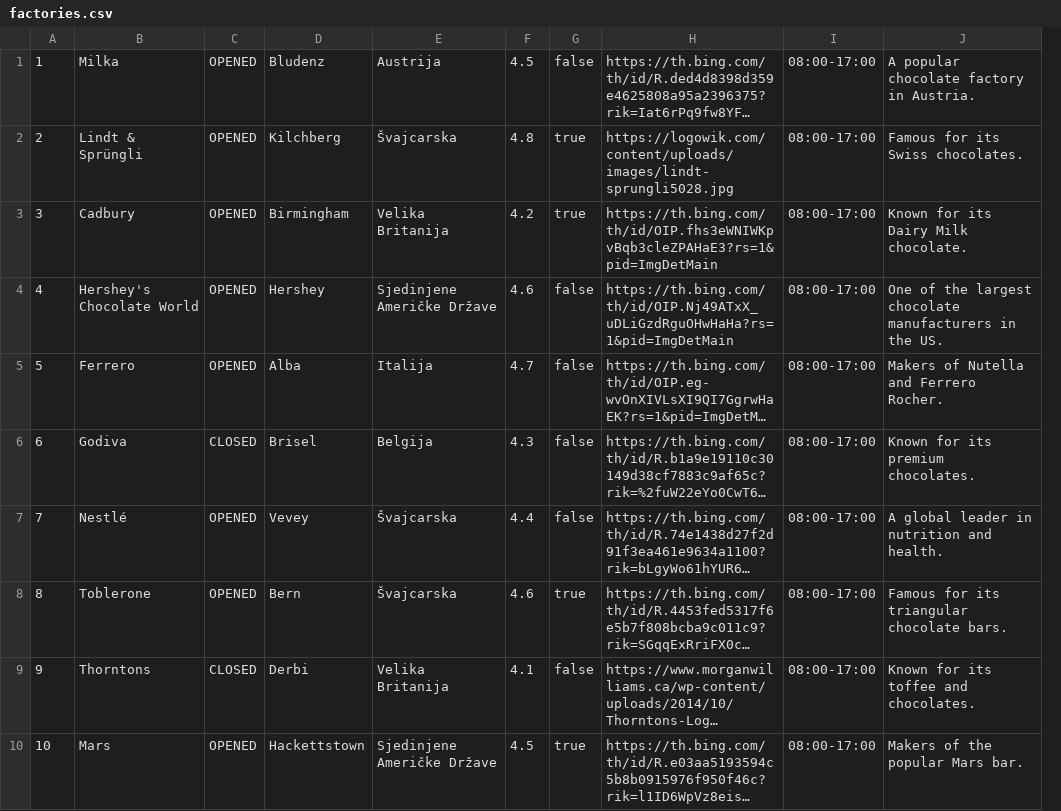
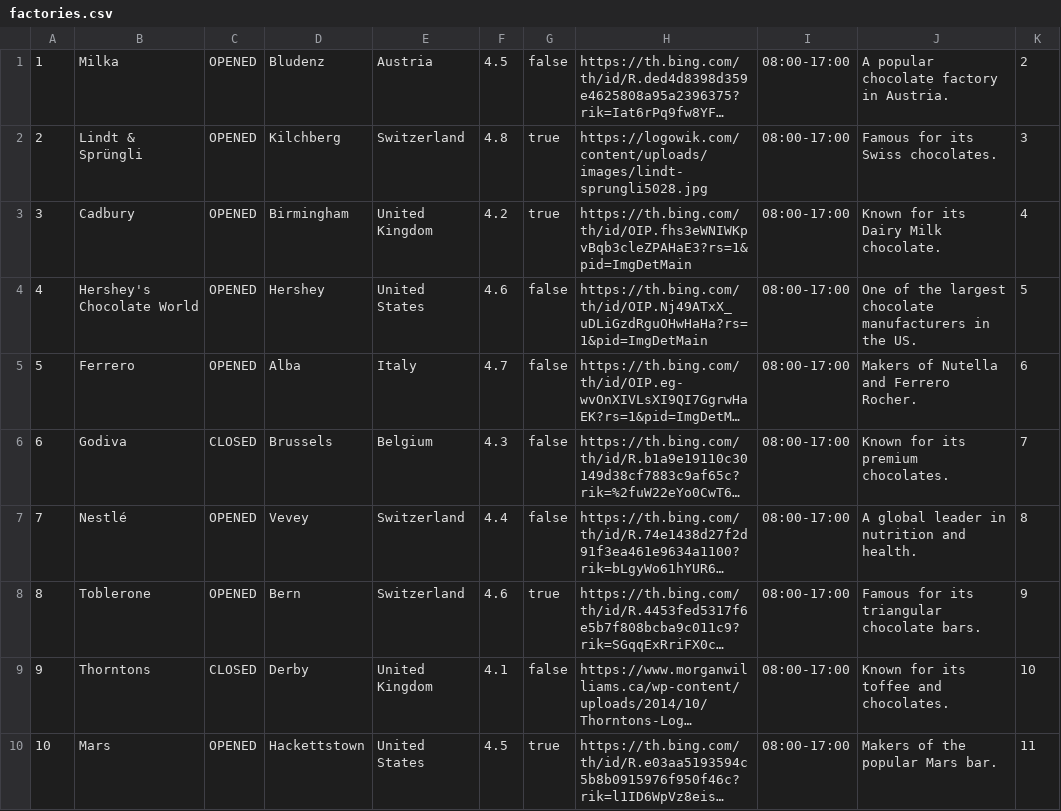
Before and after one commit to ana-edelinski/cocoa-connect, a CSV file: apache-tomcat-9.0.86/webapps/backend/factories.csv, drawn as a sheet; long unchanged cells end in …; removed rows and columns are numbered as before the commit, all else as after; the diff names each change by its address in the sheet, - before the commit and + after, or states it on an @@ line.

```diff
--- a/apache-tomcat-9.0.86/webapps/backend/factories.csv
+++ b/apache-tomcat-9.0.86/webapps/backend/factories.csv
-column E, rows 1-10: Austrija | Švajcarska | Velika Britanija | Sjedinjene Američke Države | Italija | Belgija | Švajcarska | Švajcarska | Velika Britanija | Sjedinjene Američke Države
+column E, rows 1-10: Austria | Switzerland | United Kingdom | United States | Italy | Belgium | Switzerland | Switzerland | United Kingdom | United States
+column K, rows 1-10: 2 | 3 | 4 | 5 | 6 | 7 | 8 | 9 | 10 | 11
-D6: Brisel
+D6: Brussels
-D9: Derbi
+D9: Derby
```
Also changed, not shown: apache-tomcat-9.0.86/webapps/backend/chocolates.csv, 18 other files.
